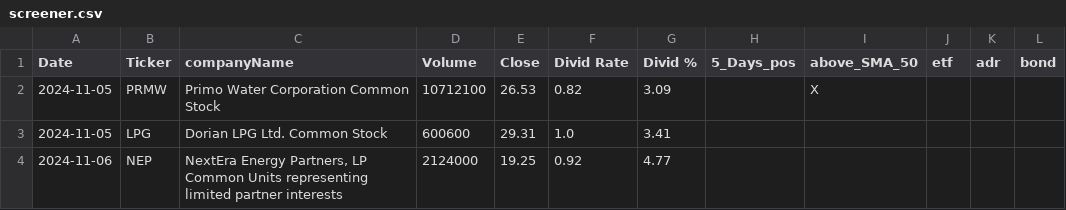
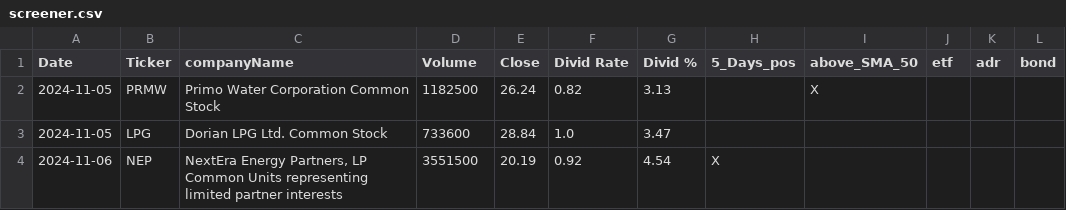
Before and after one commit to fxhuhn/dividend-shorter, a CSV file: screener.csv, drawn as a sheet; only a part is shown; the diff names each change by its address in the sheet, - before the commit and + after, or states it on an @@ line.

```diff
--- a/screener.csv
+++ b/screener.csv
-D2 (Volume): 10712100
+D2 (Volume): 1182500
-E2 (Close): 26.53
+E2 (Close): 26.24
-G2 (Divid %): 3.09
+G2 (Divid %): 3.13
-D3 (Volume): 600600
+D3 (Volume): 733600
-E3 (Close): 29.31
+E3 (Close): 28.84
-G3 (Divid %): 3.41
+G3 (Divid %): 3.47
-D4 (Volume): 2124000
+D4 (Volume): 3551500
-E4 (Close): 19.25
+E4 (Close): 20.19
-G4 (Divid %): 4.77
+G4 (Divid %): 4.54
-H4 (5_Days_pos): (empty)
+H4 (5_Days_pos): X
```
